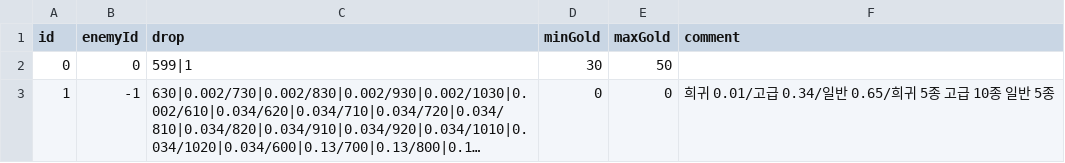
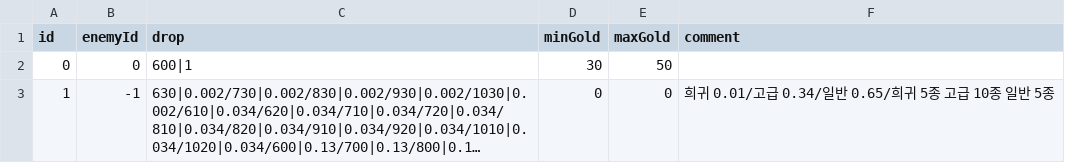
Before and after one commit to jehyeon/Soul-collector, a CSV file: Assets/Resources/Drop.csv, drawn as a sheet; long unchanged cells end in …; the diff names each change by its address in the sheet, - before the commit and + after, or states it on an @@ line.

Commit message:
fix item drop

```diff
--- a/Assets/Resources/Drop.csv
+++ b/Assets/Resources/Drop.csv
-C2 (drop): 599|1
+C2 (drop): 600|1
```
Also changed, not shown: Assets/Resources/Item.csv, 10 other files.
